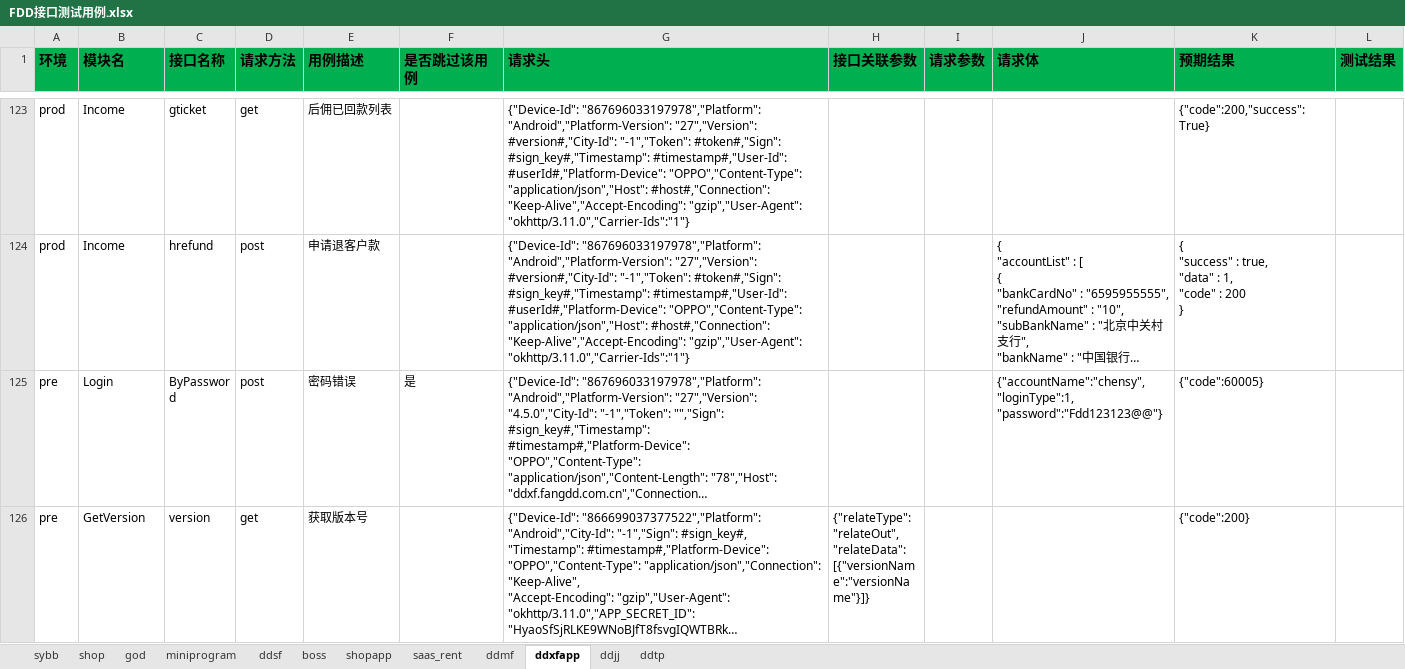
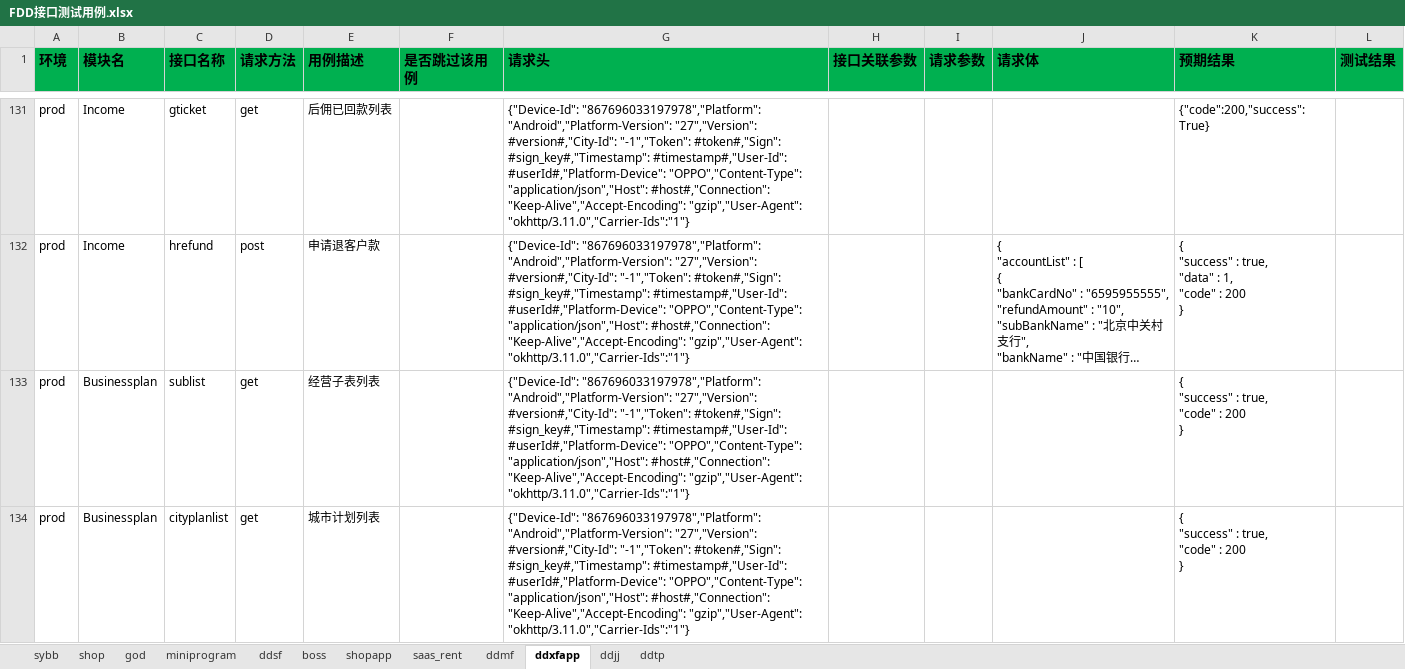
Before and after one commit to zhangdalao/Online-Inspection-New, an Excel workbook: data/FDD接口测试用例.xlsx, sheet ddxfapp, drawn as a sheet; only a part is shown, gaps mark what is left out; the shorter side is filled out with more unchanged rows; long unchanged cells end in …; values as stored, in another font and other column widths than the file's, no borders; ↵ is a line break in a cell; the diff covers the shown part only; the diff names each change by its address in the sheet, - before the commit and + after, or states it on an @@ line.

```diff
--- a/data/FDD接口测试用例.xlsx (sheet ddxfapp)
+++ b/data/FDD接口测试用例.xlsx (sheet ddxfapp)
+row 133: prod | Businessplan | sublist | get | 经营子表列表 |  | {"Device-Id": "867696033197978","Platform": "Android","Platform-Version": "27","Version": #version#,"City-Id": "-1","Token": #token#,"Sign": #sign_key#,"Timestamp": #timestamp#,"User-Id": #userId#,"Platform-Device": "OPPO","Content-Type": "application/json","Host": #host#,"Connection": "Keep-Alive","Accept-Encoding": "gzip","User-Agent": "okhttp/3.11.0","Carrier-Ids":"1"} |  |  |  | { ↵ "success" : true, ↵ "code" : 200 ↵ }
+row 134: prod | Businessplan | cityplanlist | get | 城市计划列表 |  | {"Device-Id": "867696033197978","Platform": "Android","Platform-Version": "27","Version": #version#,"City-Id": "-1","Token": #token#,"Sign": #sign_key#,"Timestamp": #timestamp#,"User-Id": #userId#,"Platform-Device": "OPPO","Content-Type": "application/json","Host": #host#,"Connection": "Keep-Alive","Accept-Encoding": "gzip","User-Agent": "okhttp/3.11.0","Carrier-Ids":"1"} |  |  |  | { ↵ "success" : true, ↵ "code" : 200 ↵ }
```
Also changed, not shown: 19 added rows and 12 edited cells elsewhere in this sheet, 1 other file.
